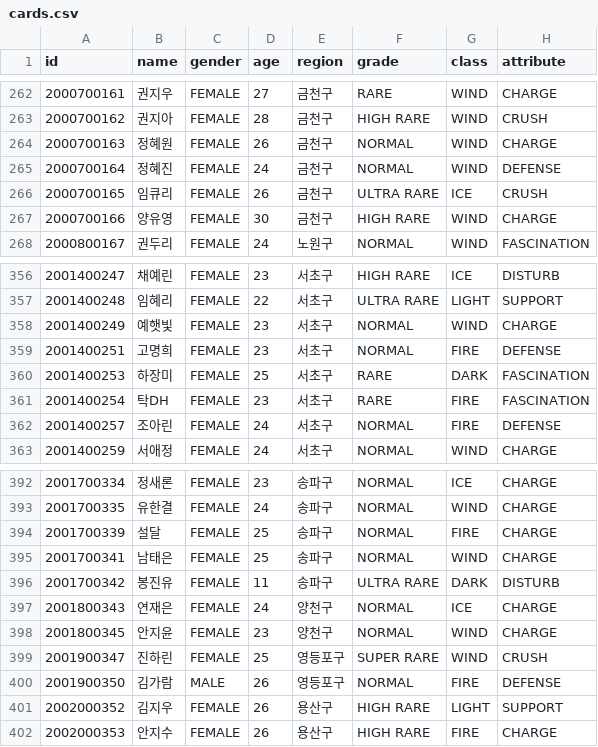
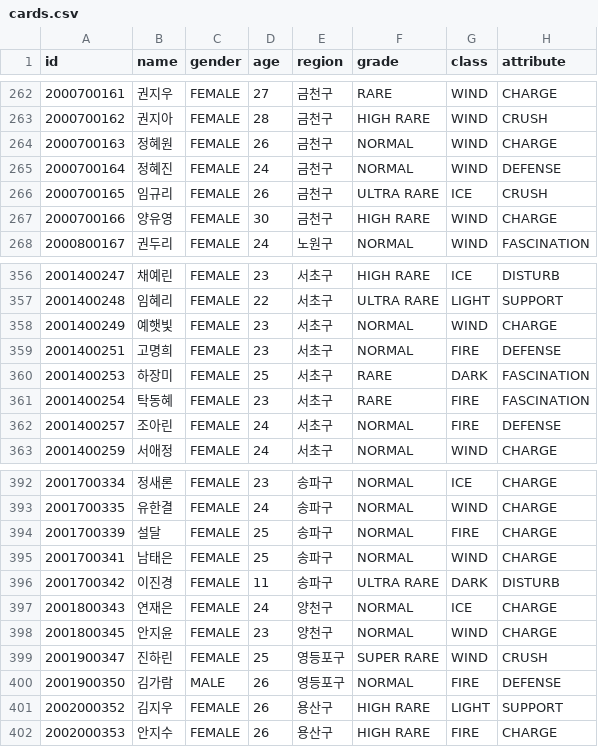
Before and after one commit to steveJea/vr-tcg, a CSV file: data/cards.csv, drawn as a sheet; only a part is shown, gaps mark what is left out; the diff covers the shown part only; the diff names each change by its address in the sheet, - before the commit and + after, or states it on an @@ line.

```diff
--- a/data/cards.csv
+++ b/data/cards.csv
-B266 (name): 임큐리
+B266 (name): 임규리
-B361 (name): 탁DH
+B361 (name): 탁동혜
-B396 (name): 봉진유
+B396 (name): 이진경
```
Also changed, not shown: 10 edited cells elsewhere in this file.
